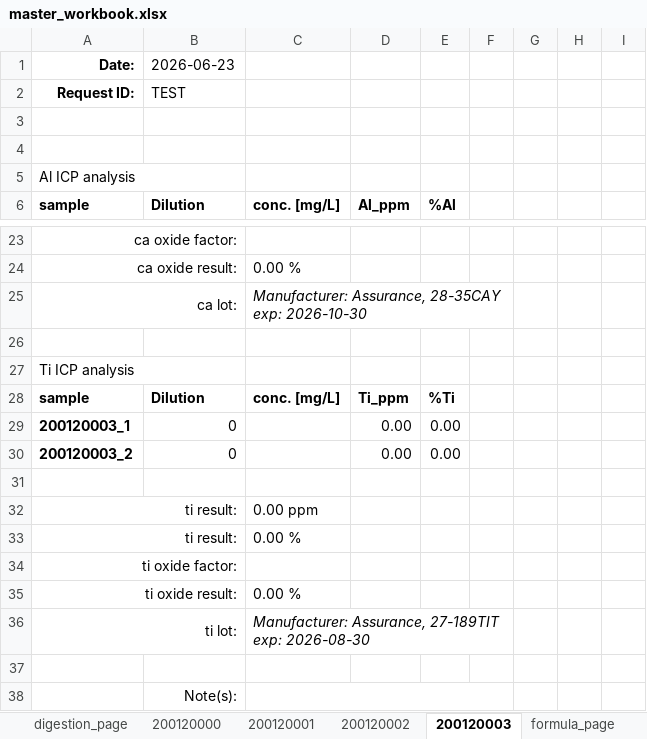
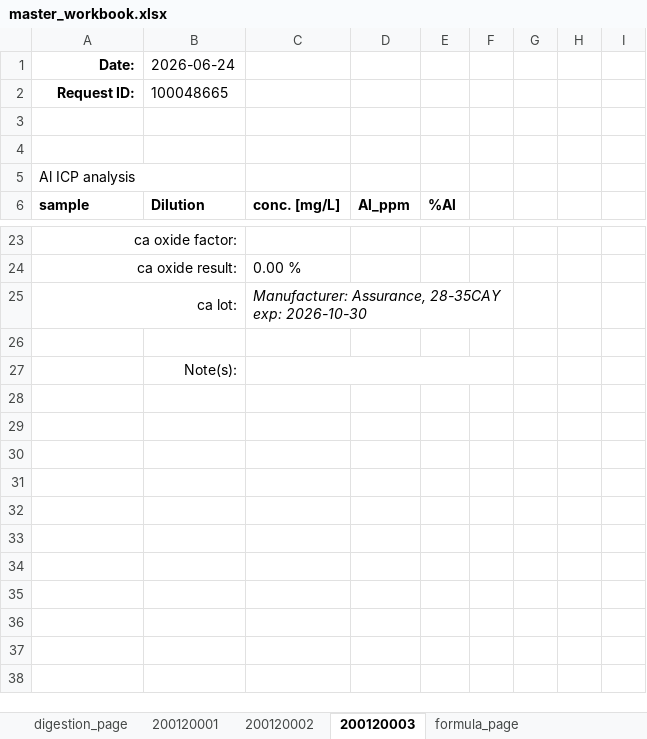
Before and after one commit to cvrl10/request_template, an Excel workbook: master_workbook.xlsx, sheet 200120003, drawn as a sheet; only a part is shown, gaps mark what is left out; values as stored, in another font and other column widths than the file's, no borders; conditional formats not drawn; the diff names each change by its address in the sheet, - before the commit and + after, or states it on an @@ line.

```diff
--- a/master_workbook.xlsx (sheet 200120003)
+++ b/master_workbook.xlsx (sheet 200120003)
-sheet tab: 200120000
-B1: 2026-06-23
+B1: 2026-06-24
-B2 (2026-06-24): TEST
+B2 (2026-06-24): 100048665
-row 26: (empty)
-row 27: Ti ICP analysis
-row 28: sample | Dilution | conc. [mg/L] | Ti_ppm | %Ti
-row 29: 200120003_1 | 0 |  | 0.00 | 0.00 |  | 0 | 0 | 0
-row 30: 200120003_2 | 0 |  | 0.00 | 0.00 |  | 0 | 0 | 0
-row 31: (empty)
-row 32: ti result: |  | 0.00 ppm
-row 33: ti result: |  | 0.00 %
-row 34: ti oxide factor:
-row 35: ti oxide result: |  | 0.00 %
-row 36: ti lot: |  | Manufacturer: Assurance, 27-189TIT exp: 2026-08-30
```
Also changed, not shown: sheet digestion_page, sheet 200120001, sheet 200120002, formulas that keep their value, 19 other files.
